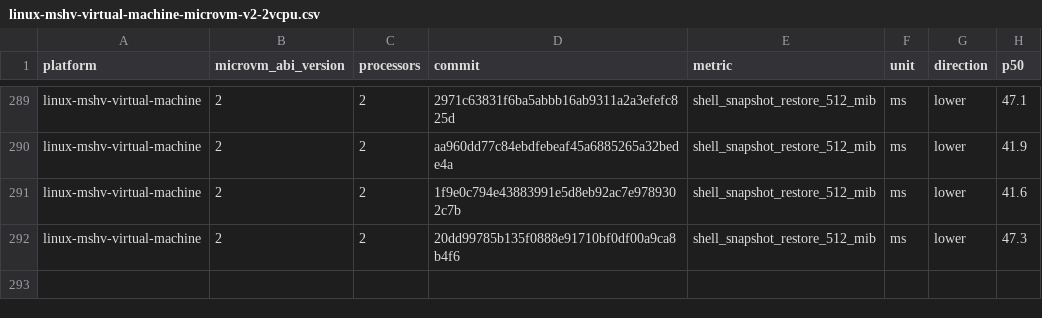
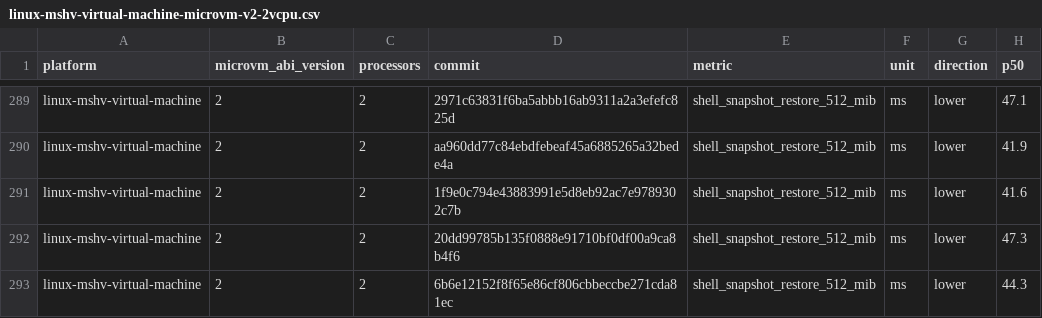
Before and after one commit to Jbansal2/nvx, a CSV file: data/linux-mshv-virtual-machine-microvm-v2-2vcpu.csv, drawn as a sheet; only a part is shown, gaps mark what is left out; the diff names each change by its address in the sheet, - before the commit and + after, or states it on an @@ line.

```diff
--- a/data/linux-mshv-virtual-machine-microvm-v2-2vcpu.csv
+++ b/data/linux-mshv-virtual-machine-microvm-v2-2vcpu.csv
+row 293: linux-mshv-virtual-machine | 2 | 2 | 6b6e12152f8f65e86cf806cbbeccbe271cda81ec | shell_snapshot_restore_512_mib | ms | lower | 44.3
```
Also changed, not shown: data/linux-mshv-virtual-machine-microvm-v2-4vcpu.csv, data/linux-mshv-virtual-machine-microvm-v2-8vcpu.csv, 9 other files.
